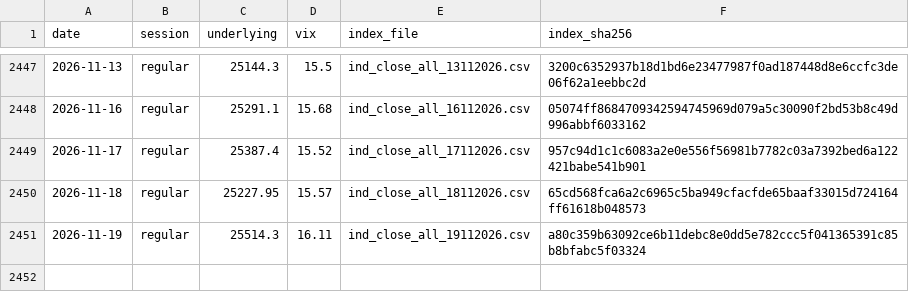
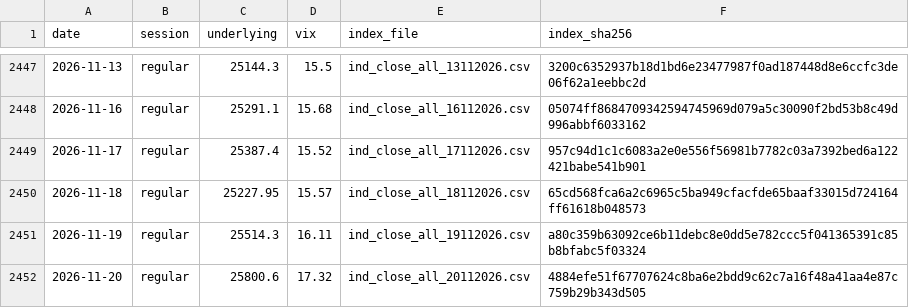
Before and after one commit to exepex/omenix-ingestion, a CSV file: research/data/nifty-panel/warmup_closes.csv, drawn as a sheet; only a part is shown, gaps mark what is left out.

```diff
--- a/research/data/nifty-panel/warmup_closes.csv
+++ b/research/data/nifty-panel/warmup_closes.csv
@@ -2451 +2451,2 @@ date,session,underlying,vix,index_file,index_sha256
 2026-11-19,regular,25514.3,16.11,ind_close_all_19112026.csv,a80c359b63092ce6b11debc8e0dd5e782ccc5f041365391c85b8bfabc5f03324
+2026-11-20,regular,25800.6,17.32,ind_close_all_20112026.csv,4884efe51f67707624c8ba6e2bdd9c62c7a16f48a41aa4e87c759b29b343d505
```
